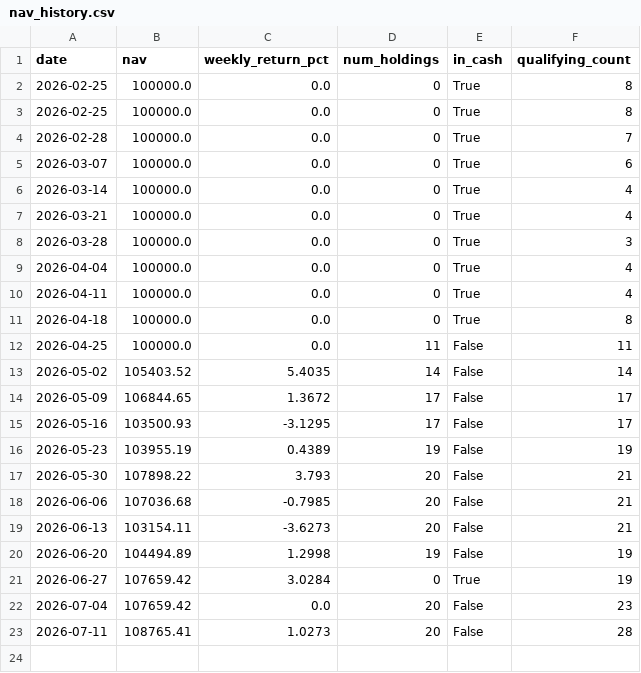
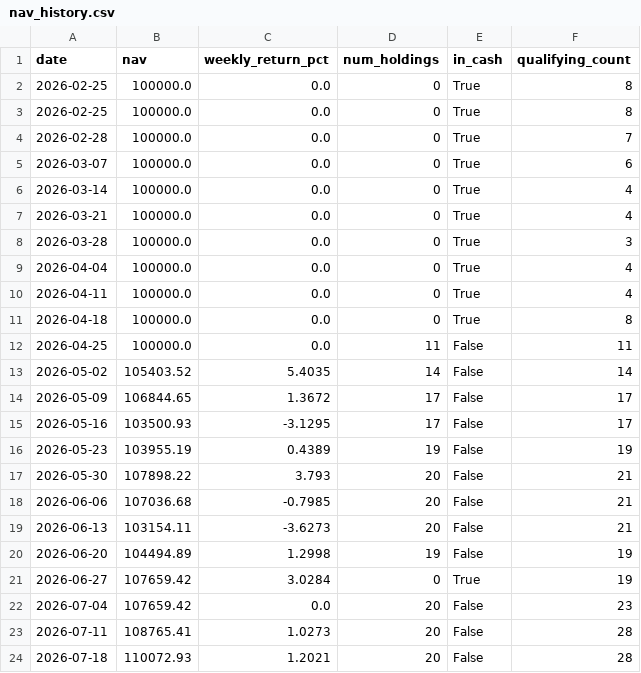
Before and after one commit to vivek-bothra/StockMomentumTracker, a CSV file: docs/nav_history.csv, drawn as a sheet.

```diff
--- a/docs/nav_history.csv
+++ b/docs/nav_history.csv
@@ -23 +23,2 @@ date,nav,weekly_return_pct,num_holdings,in_cash,qualifying_count
 2026-07-11,108765.41,1.0273,20,False,28
+2026-07-18,110072.93,1.2021,20,False,28
```
Also changed, not shown: docs/trade_log.csv, 3 other files.
